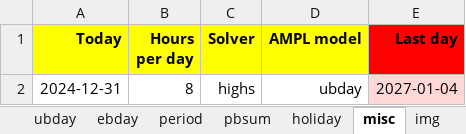
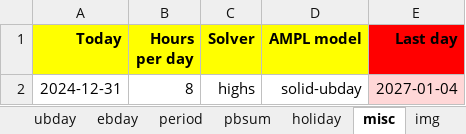
Before and after one commit to romz-pl/yumbo, an Excel workbook: ampl-data-input-excel/36-assign-423-with-ubday-full/36-assign-423-with-ubday-full.xlsx, sheet misc, drawn as a sheet; values as stored, in another font and other column widths than the file's, no borders; the diff names each change by its address in the sheet, - before the commit and + after, or states it on an @@ line.

Commit message:
Set valid AMPL model in Excel input files

```diff
--- a/ampl-data-input-excel/36-assign-423-with-ubday-full/36-assign-423-with-ubday-full.xlsx (sheet misc)
+++ b/ampl-data-input-excel/36-assign-423-with-ubday-full/36-assign-423-with-ubday-full.xlsx (sheet misc)
-D2 (AMPL model): ubday
+D2 (AMPL model): solid-ubday
```
Also changed, not shown: ampl-data-input-excel/09-experts16-tastks106/09-experts16-tastks106.xlsx, ampl-data-input-excel/35-assign-423-with-ubday-empty/35-assign-423-with-ubday-empty.xlsx.
